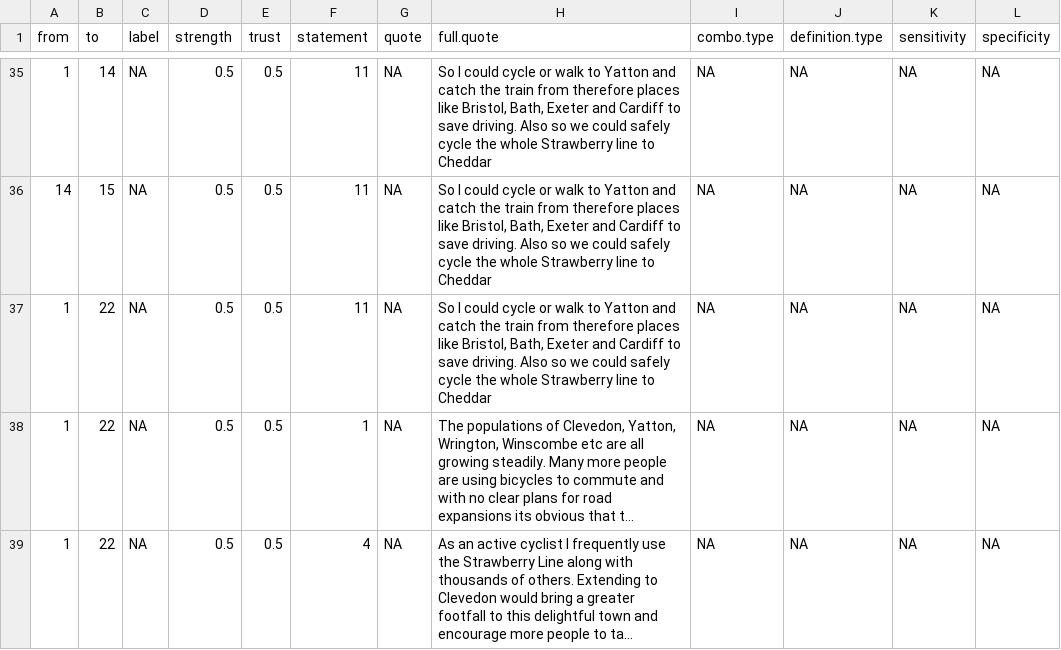
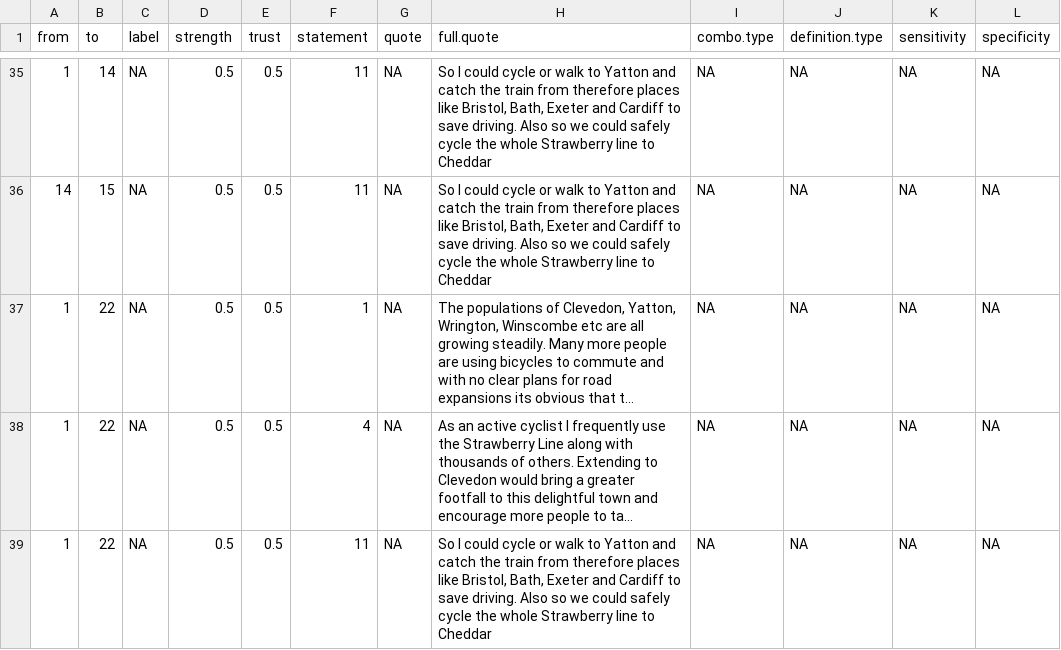
Before and after one commit to stevepowell99/causal-mapping, a CSV file: www/SLP4genderMore-edges.csv, drawn as a sheet; only a part is shown, gaps mark what is left out; the shorter side is filled out with more unchanged rows; long unchanged cells end in …; the diff names each change by its address in the sheet, - before the commit and + after, or states it on an @@ line.

```diff
--- a/www/SLP4genderMore-edges.csv
+++ b/www/SLP4genderMore-edges.csv
-row 37: 1 | 22 | NA | 0.5 | 0.5 | 11 | NA | So I could cycle or walk to Yatton and catch the train from therefore places like Bristol, Bath, Exeter and Cardiff to save driving. Also so we could safely cycle the whole Strawberry line to Cheddar | NA | NA | NA | NA
```
Also changed, not shown: www/SLP4genderMore-nodes.csv, 6 other files.
